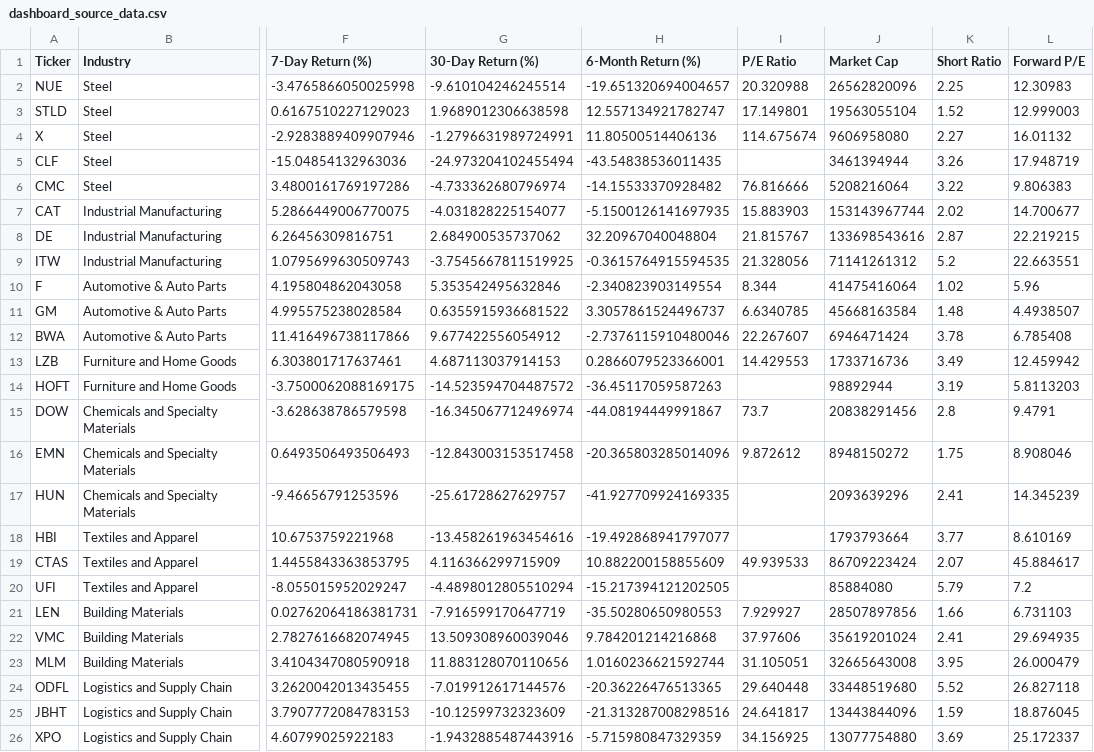
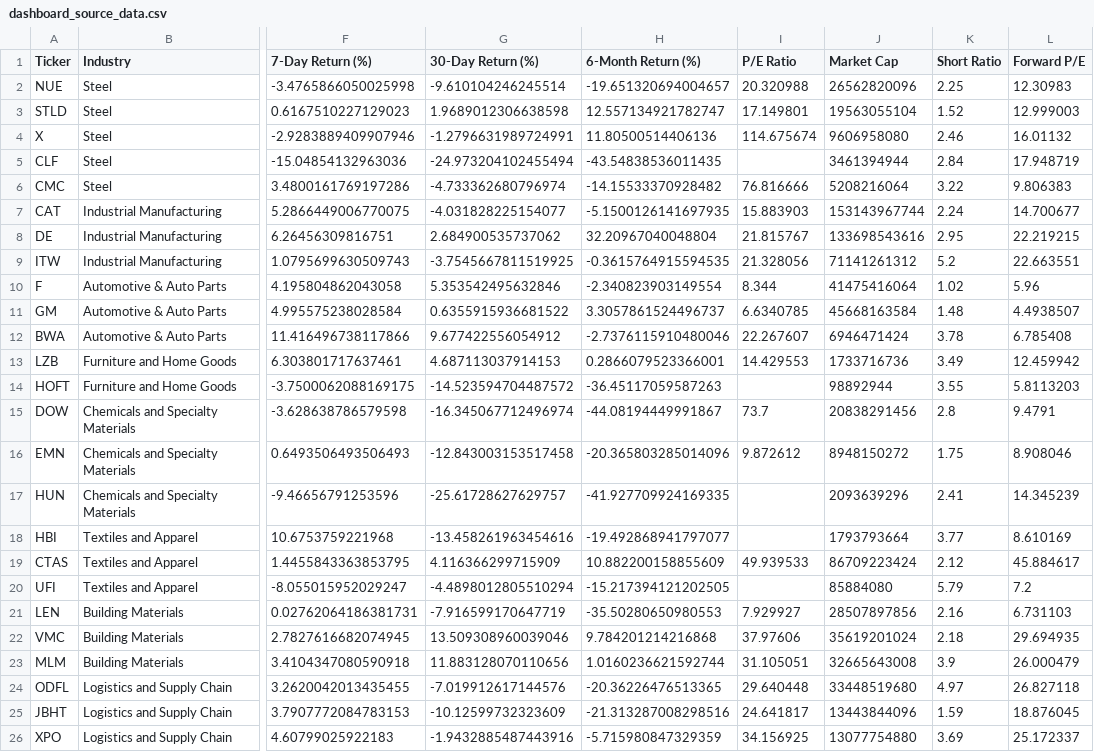
Before and after one commit to Kimnguyenwork85/tariff_dashboard, a CSV file: dashboard_source_data.csv, drawn as a sheet; only a part is shown, gaps mark what is left out; the diff names each change by its address in the sheet, - before the commit and + after, or states it on an @@ line.

Commit message:
Update dashboard_source_data.csv

```diff
--- a/dashboard_source_data.csv
+++ b/dashboard_source_data.csv
-K4 (Short Ratio): 2.27
+K4 (Short Ratio): 2.46
-K5 (Short Ratio): 3.26
+K5 (Short Ratio): 2.84
-K7 (Short Ratio): 2.02
+K7 (Short Ratio): 2.24
-K8 (Short Ratio): 2.87
+K8 (Short Ratio): 2.95
-K14 (Short Ratio): 3.19
+K14 (Short Ratio): 3.55
-K19 (Short Ratio): 2.07
+K19 (Short Ratio): 2.12
-K21 (Short Ratio): 1.66
+K21 (Short Ratio): 2.16
-K22 (Short Ratio): 2.41
+K22 (Short Ratio): 2.18
-K23 (Short Ratio): 3.95
+K23 (Short Ratio): 3.9
-K24 (Short Ratio): 5.52
+K24 (Short Ratio): 4.97
```
